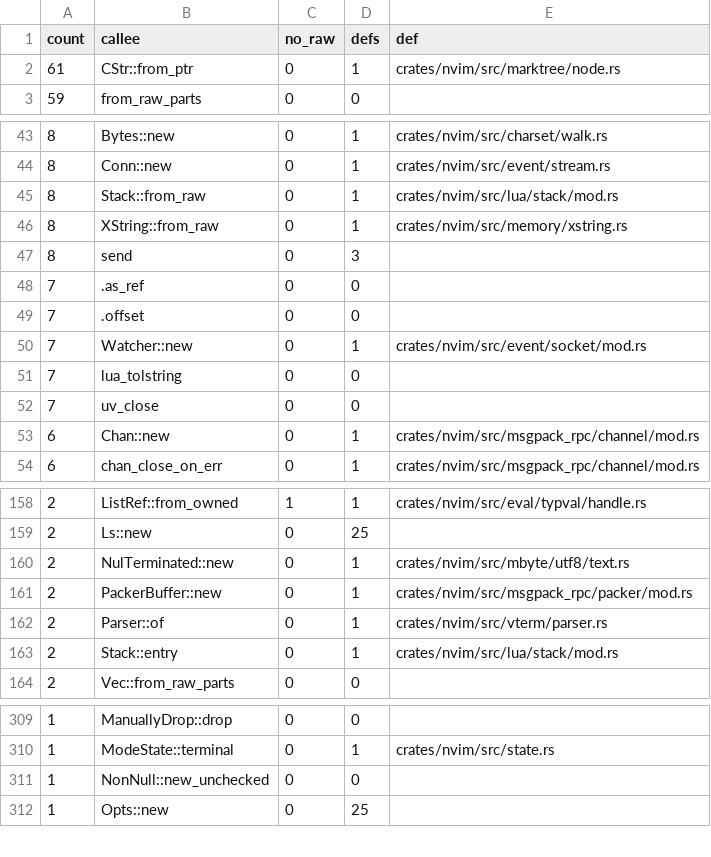
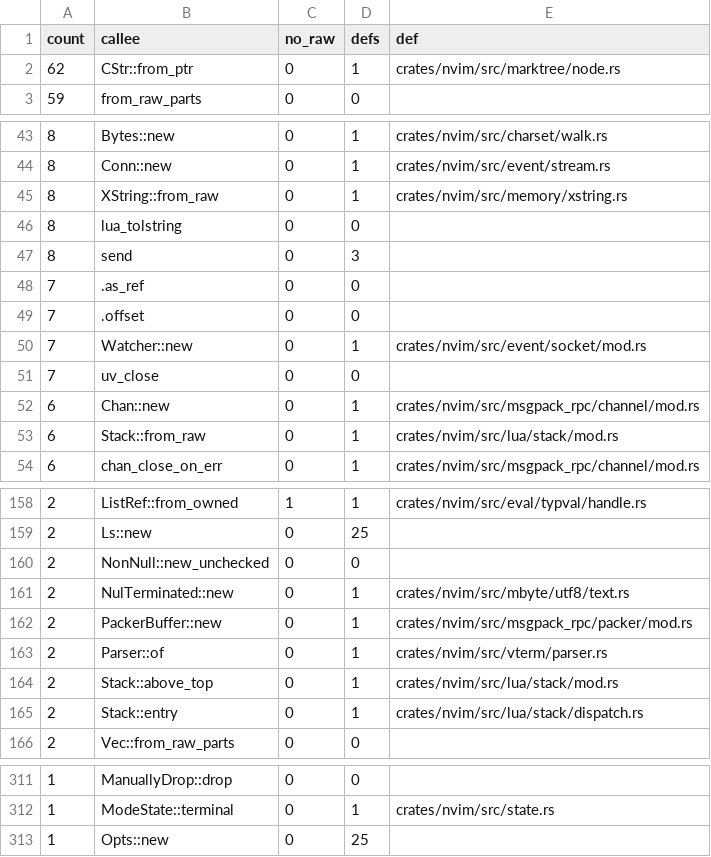
Before and after one commit to PsychoLlama/nvim.rs, a TSV file: metrics/wrapper-callees.tsv, drawn as a sheet; only a part is shown, gaps mark what is left out; the diff covers the shown part only.

Commit message:
Root every Lua stack view at a base slot
A `Stack` handed out by `main_stack()` shared the running frame with the
entry `Stack` further up the Rust stack, and the only thing keeping it off
the entry's slots -- and the strings the entry had lent from them -- was a
sentence in `Stack::from_raw`'s doc: "leave the slots below your first push
alone". Nothing checked it.

Each `Stack` now carries `base`, the absolute slot below its first own one.
`Stack::entry` and `from_raw` own the whole frame (base 0); the new
`Stack::above_top` owns nothing yet (base = the top it finds); and
`Stack::above(at)` lends an `Above<'_>` view whose base is one of the
lender's slots, through which `check_c_string_below` lends a string from at
or below the base for the *lender's* borrow, so it outlives conversions done
in the view. `set_top`, `pop`, `insert`, `remove`, `replace` and the slots a
`pcall` consumes refuse (abort, with the caller's location) anything at or
below the base; the ops that consume values off the top check in debug
builds that the view pushed them. Indices stay LuaJIT's own (positive is
absolute in the C frame), so nothing passed to C changes meaning and no
read pays a translation.

`main_stack()`/`active_stack()` became `with_main_stack(|stack| ..)` /
`with_active_stack(..)`: an owned view could outlive a sibling created
after it and pop what that sibling pushed, so the view is lent to a
closure and views over the frame nest. The callers in `lua/executor/` and
`lua/secure.rs` move their bodies into the closure; `pop_keydict`'s
upstream `lua_settop(L, 0)` clears its view (`stack.base()`), which for a
binding's own frame is the same slots.

`Stack::entry`, `Raise` and the raise path move from `stack/mod.rs` to
`stack/dispatch.rs` (how a C function's body starts and raises) to keep
`mod.rs` under the line cap. Growth (`--allow-growth`): +3 perimeter
statements (`above_top`, the entry's own construction, the lent string),
`above_top` as an `unsafe fn` over a raw state, and two index helpers
returning `c_int`.

```diff
--- a/metrics/wrapper-callees.tsv
+++ b/metrics/wrapper-callees.tsv
@@ -1,3 +1,3 @@
 count	callee	no_raw	defs	def
-61	CStr::from_ptr	0	1	crates/nvim/src/marktree/node.rs
+62	CStr::from_ptr	0	1	crates/nvim/src/marktree/node.rs
 59	from_raw_parts	0	0	
@@ -44,4 +44,4 @@ count	callee	no_raw	defs	def
 8	Conn::new	0	1	crates/nvim/src/event/stream.rs
-8	Stack::from_raw	0	1	crates/nvim/src/lua/stack/mod.rs
 8	XString::from_raw	0	1	crates/nvim/src/memory/xstring.rs
+8	lua_tolstring	0	0	
 8	send	0	3	
@@ -50,5 +50,5 @@ count	callee	no_raw	defs	def
 7	Watcher::new	0	1	crates/nvim/src/event/socket/mod.rs
-7	lua_tolstring	0	0	
 7	uv_close	0	0	
 6	Chan::new	0	1	crates/nvim/src/msgpack_rpc/channel/mod.rs
+6	Stack::from_raw	0	1	crates/nvim/src/lua/stack/mod.rs
 6	chan_close_on_err	0	1	crates/nvim/src/msgpack_rpc/channel/mod.rs
@@ -159,2 +159,3 @@ count	callee	no_raw	defs	def
 2	Ls::new	0	25	
+2	NonNull::new_unchecked	0	0	
 2	NulTerminated::new	0	1	crates/nvim/src/mbyte/utf8/text.rs
@@ -162,3 +163,4 @@ count	callee	no_raw	defs	def
 2	Parser::of	0	1	crates/nvim/src/vterm/parser.rs
-2	Stack::entry	0	1	crates/nvim/src/lua/stack/mod.rs
+2	Stack::above_top	0	1	crates/nvim/src/lua/stack/mod.rs
+2	Stack::entry	0	1	crates/nvim/src/lua/stack/dispatch.rs
 2	Vec::from_raw_parts	0	0	
@@ -310,3 +312,2 @@ count	callee	no_raw	defs	def
 1	ModeState::terminal	0	1	crates/nvim/src/state.rs
-1	NonNull::new_unchecked	0	0	
 1	Opts::new	0	25	
```
Also changed, not shown: 1 edited cell elsewhere in this file, 16 other files.
